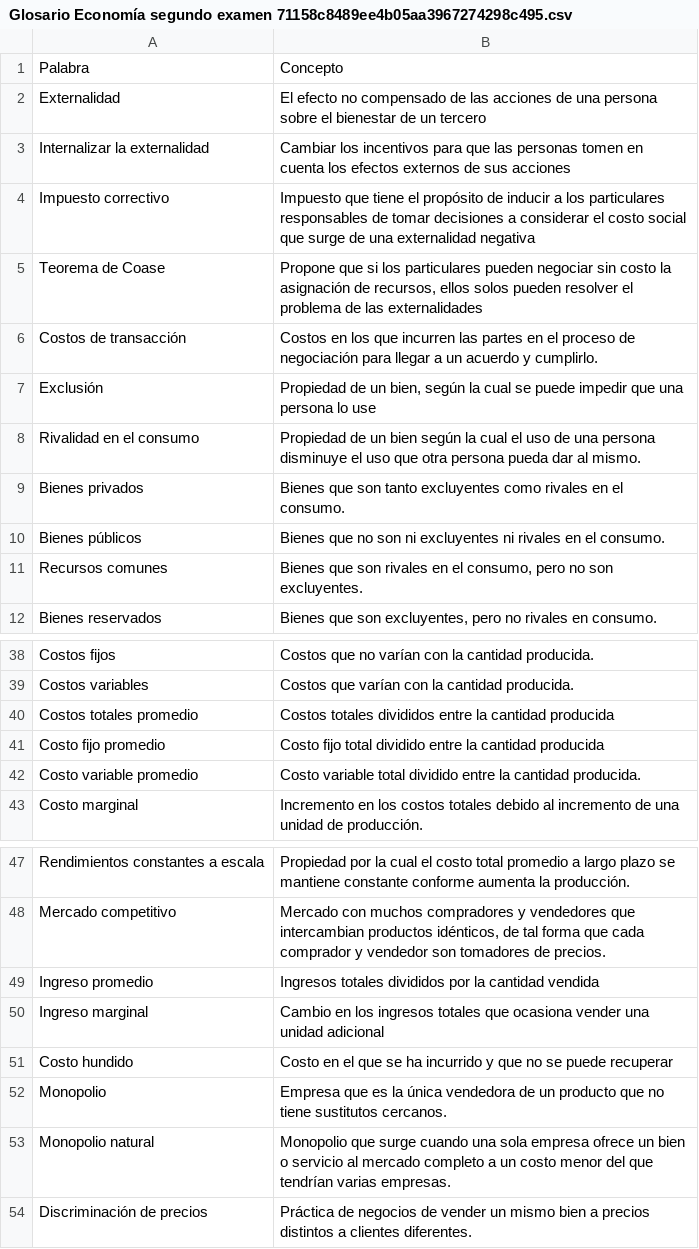
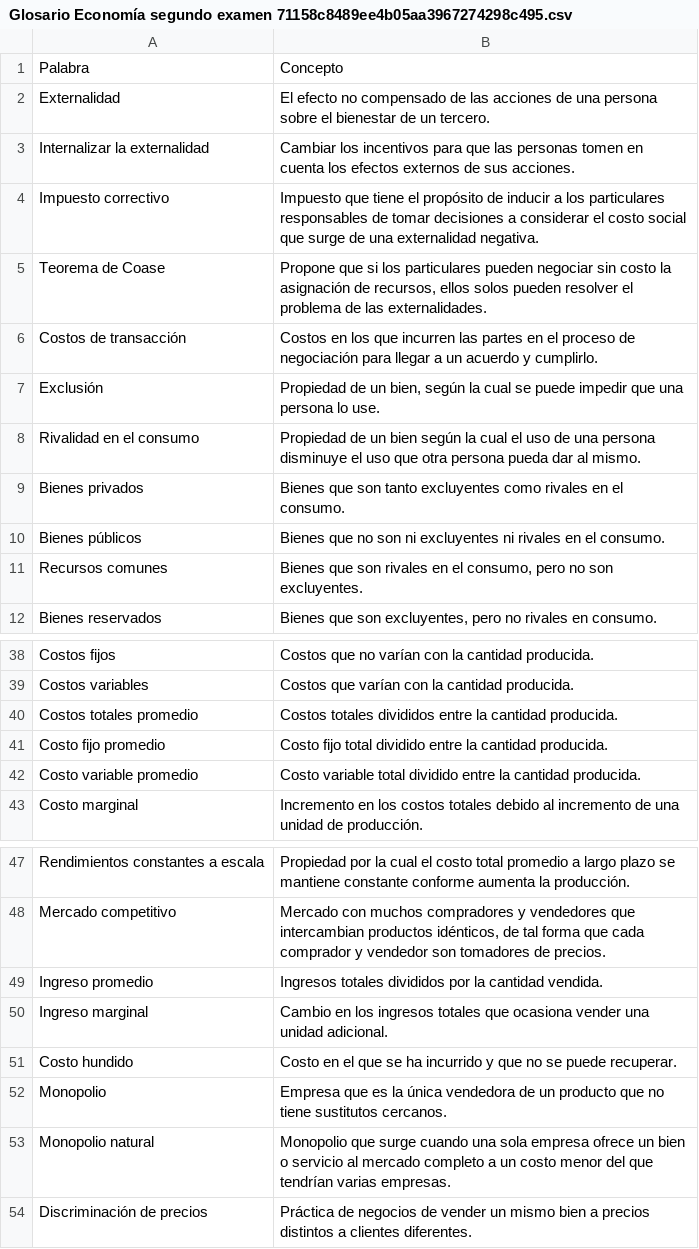
Before and after one commit to Miguel-Calata/miguel-calata.github.io, a CSV file: Glosario Economía segundo examen 71158c8489ee4b05aa3967274298c495.csv, drawn as a sheet; only a part is shown, gaps mark what is left out; the diff names each change by its address in the sheet, - before the commit and + after, or states it on an @@ line.

```diff
--- a/Glosario Economía segundo examen 71158c8489ee4b05aa3967274298c495.csv
+++ b/Glosario Economía segundo examen 71158c8489ee4b05aa3967274298c495.csv
-B2: …de un tercero
+B2: …de un tercero.
-B3: …de sus acciones
+B3: …de sus acciones.
-B4: …una externalidad negativa
+B4: …una externalidad negativa.
-B5: …de las externalidades
+B5: …de las externalidades.
-B7: …persona lo use
+B7: …persona lo use.
-B40: …la cantidad producida
+B40: …la cantidad producida.
-B41: …la cantidad producida
+B41: …la cantidad producida.
-B49: …la cantidad vendida
+B49: …la cantidad vendida.
-B50: …una unidad adicional
+B50: …una unidad adicional.
-B51: …se puede recuperar
+B51: …se puede recuperar.
```
Also changed, not shown: 2 other files.
